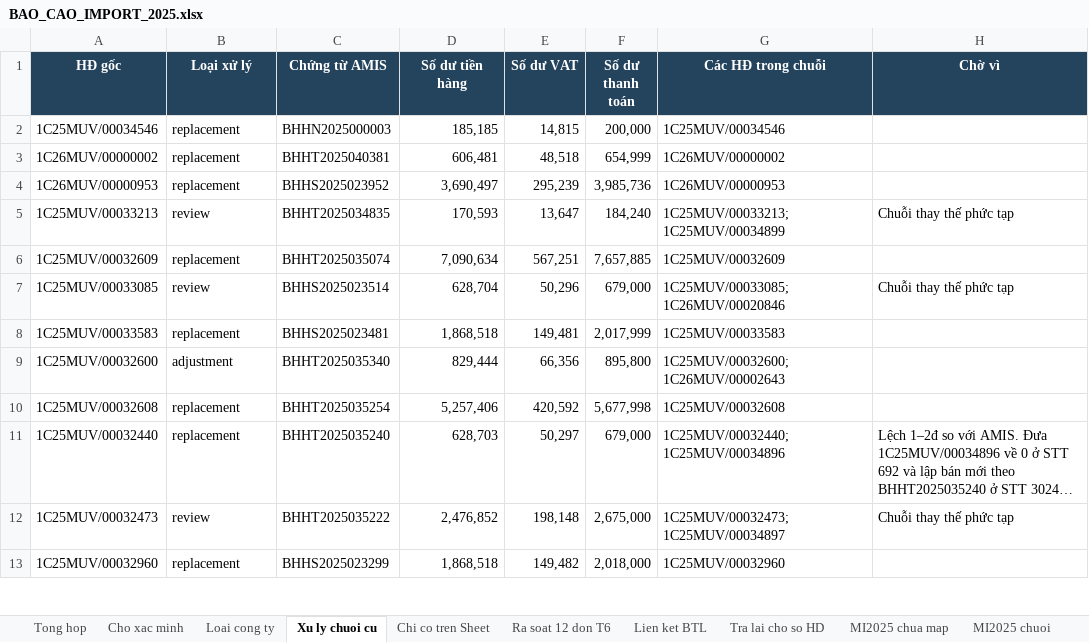
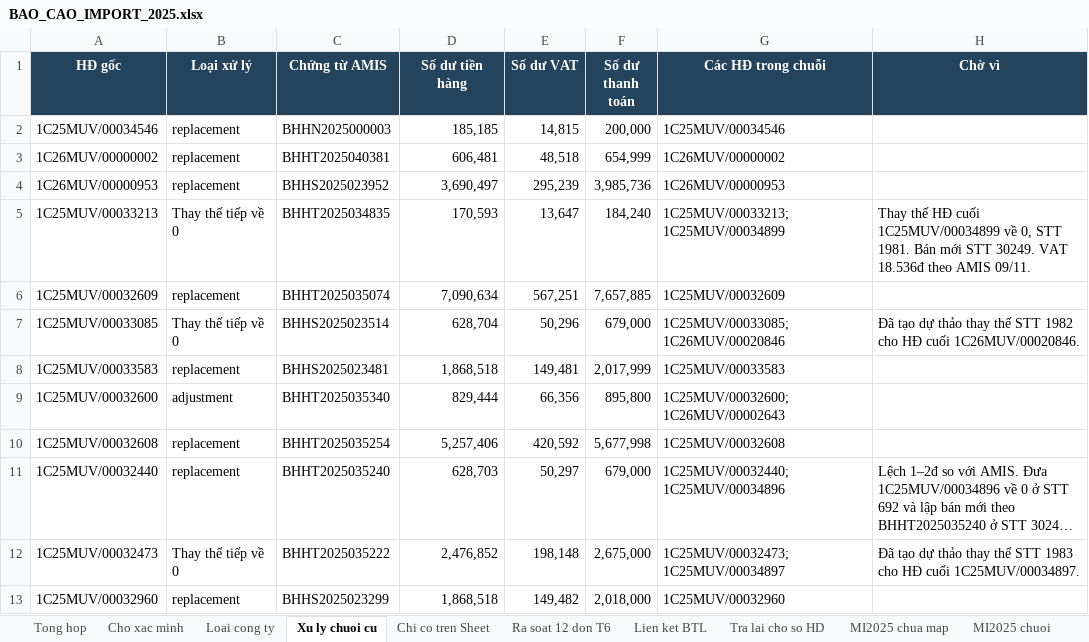
Before and after one commit to vansang2409/UVG, an Excel workbook: outputs/import-2025-20261109/deliverables/BAO_CAO_IMPORT_2025.xlsx, sheet Xu ly chuoi cu, drawn as a sheet; only a part is shown; long unchanged cells end in …; values as stored, in another font and other column widths than the file's, no borders; table styles not drawn; the diff covers the shown part only; the diff names each change by its address in the sheet, - before the commit and + after, or states it on an @@ line.

```diff
--- a/outputs/import-2025-20261109/deliverables/BAO_CAO_IMPORT_2025.xlsx (sheet Xu ly chuoi cu)
+++ b/outputs/import-2025-20261109/deliverables/BAO_CAO_IMPORT_2025.xlsx (sheet Xu ly chuoi cu)
-B5 (Loại xử lý): review
+B5 (Loại xử lý): Thay thế tiếp về 0
-H5 (Chờ vì): Chuỗi thay thế phức tạp
+H5 (Chờ vì): Thay thế HĐ cuối 1C25MUV/00034899 về 0, STT 1981. Bán mới STT 30249. VAT 18.536đ theo AMIS 09/11.
-B7 (Loại xử lý): review
+B7 (Loại xử lý): Thay thế tiếp về 0
-H7 (Chờ vì): Chuỗi thay thế phức tạp
+H7 (Chờ vì): Đã tạo dự thảo thay thế STT 1982 cho HĐ cuối 1C26MUV/00020846.
-B12 (Loại xử lý): review
+B12 (Loại xử lý): Thay thế tiếp về 0
-H12 (Chờ vì): Chuỗi thay thế phức tạp
+H12 (Chờ vì): Đã tạo dự thảo thay thế STT 1983 cho HĐ cuối 1C25MUV/00034897.
```
Also changed, not shown: 5 added rows and 47 edited cells elsewhere in this sheet, sheet Cho xac minh, sheet Tong hop, sheet MI2025 chua map, sheet Quy cach DC2024, sheet Lien ket BTL, sheet Tra lai cho so HD, outputs/import-2025-20261109/deliverables/IMPORT_DIEU_CHINH_BTL_2025_CHO_SO_HD.xlsx, outputs/import-2025-20261109/deliverables/IMPORT_DIEU_CHINH_VE_0_2025.xlsx, 46 other files.
